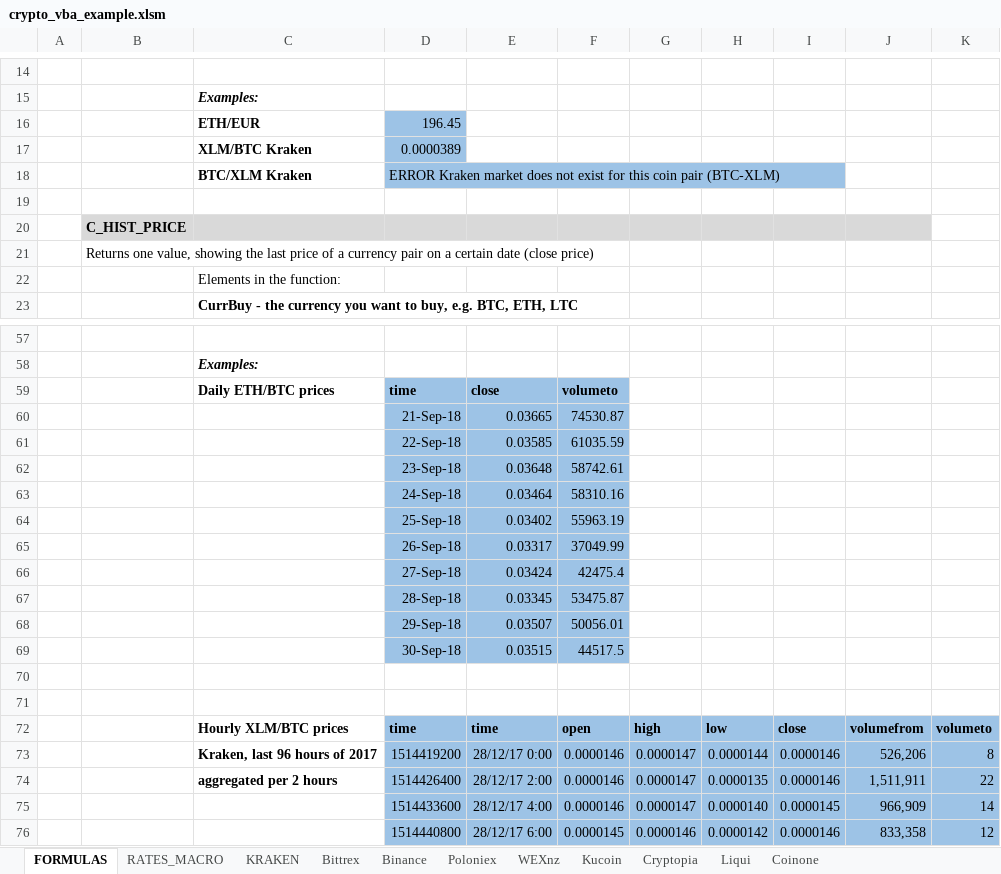
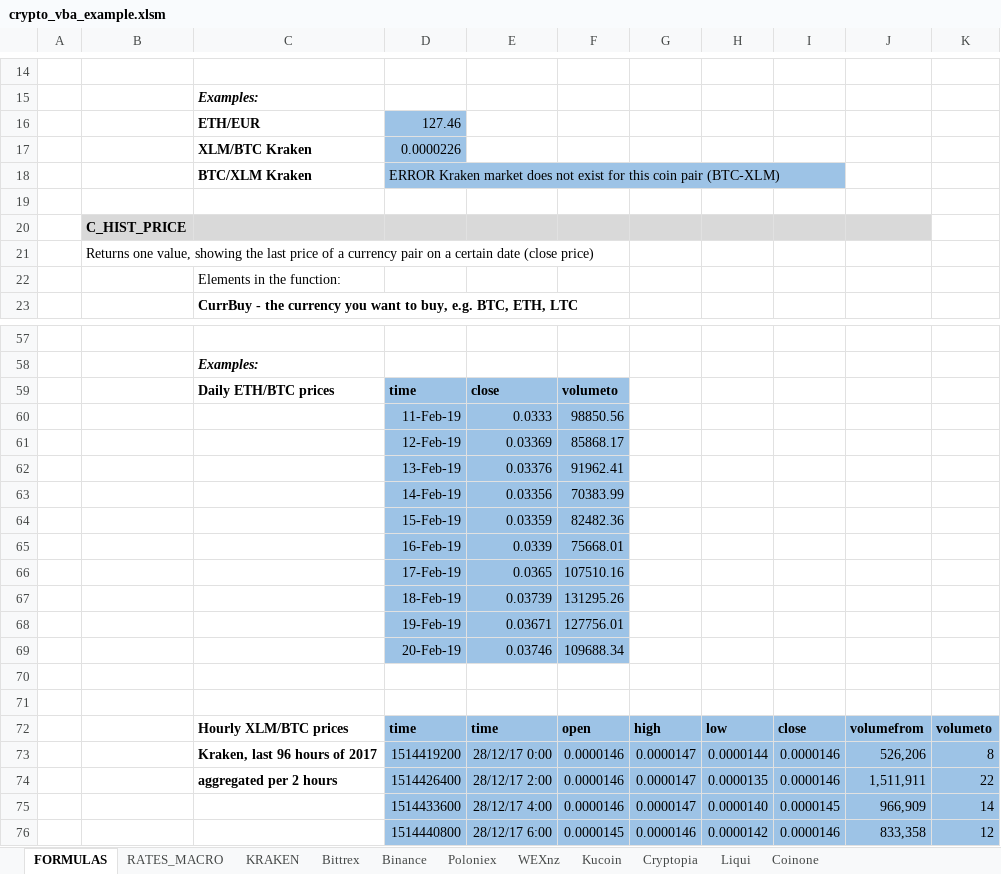
Before and after one commit to krijnsent/crypto_vba, an Excel workbook: crypto_vba_example.xlsm, sheet FORMULAS, drawn as a sheet; only a part is shown, gaps mark what is left out; values as stored, in another font and other column widths than the file's, no borders; removed rows and columns are numbered as before the commit, all else as after; the diff names each change by its address in the sheet, - before the commit and + after, or states it on an @@ line.

```diff
--- a/crypto_vba_example.xlsm (sheet FORMULAS)
+++ b/crypto_vba_example.xlsm (sheet FORMULAS)
-D16: 196.45
+D16: 127.46
-D17: 0.0000389
+D17: 0.0000226
-row 60:  |  |  | 21-Sep-18 | 0.03665 | 74530.87
-row 61:  |  |  | 22-Sep-18 | 0.03585 | 61035.59
-row 62:  |  |  | 23-Sep-18 | 0.03648 | 58742.61
-row 63:  |  |  | 24-Sep-18 | 0.03464 | 58310.16
-row 64:  |  |  | 25-Sep-18 | 0.03402 | 55963.19
-row 65:  |  |  | 26-Sep-18 | 0.03317 | 37049.99
-row 66:  |  |  | 27-Sep-18 | 0.03424 | 42475.4
-row 67:  |  |  | 28-Sep-18 | 0.03345 | 53475.87
-row 68:  |  |  | 29-Sep-18 | 0.03507 | 50056.01
-row 69:  |  |  | 30-Sep-18 | 0.03515 | 44517.5
+row 60:  |  |  | 11-Feb-19 | 0.0333 | 98850.56
+row 61:  |  |  | 12-Feb-19 | 0.03369 | 85868.17
+row 62:  |  |  | 13-Feb-19 | 0.03376 | 91962.41
+row 63:  |  |  | 14-Feb-19 | 0.03356 | 70383.99
+row 64:  |  |  | 15-Feb-19 | 0.03359 | 82482.36
+row 65:  |  |  | 16-Feb-19 | 0.0339 | 75668.01
+row 66:  |  |  | 17-Feb-19 | 0.0365 | 107510.16
+row 67:  |  |  | 18-Feb-19 | 0.03739 | 131295.26
+row 68:  |  |  | 19-Feb-19 | 0.03671 | 127756.01
+row 69:  |  |  | 20-Feb-19 | 0.03746 | 109688.34
```
Also changed, not shown: charts or pictures, 19 other files.
